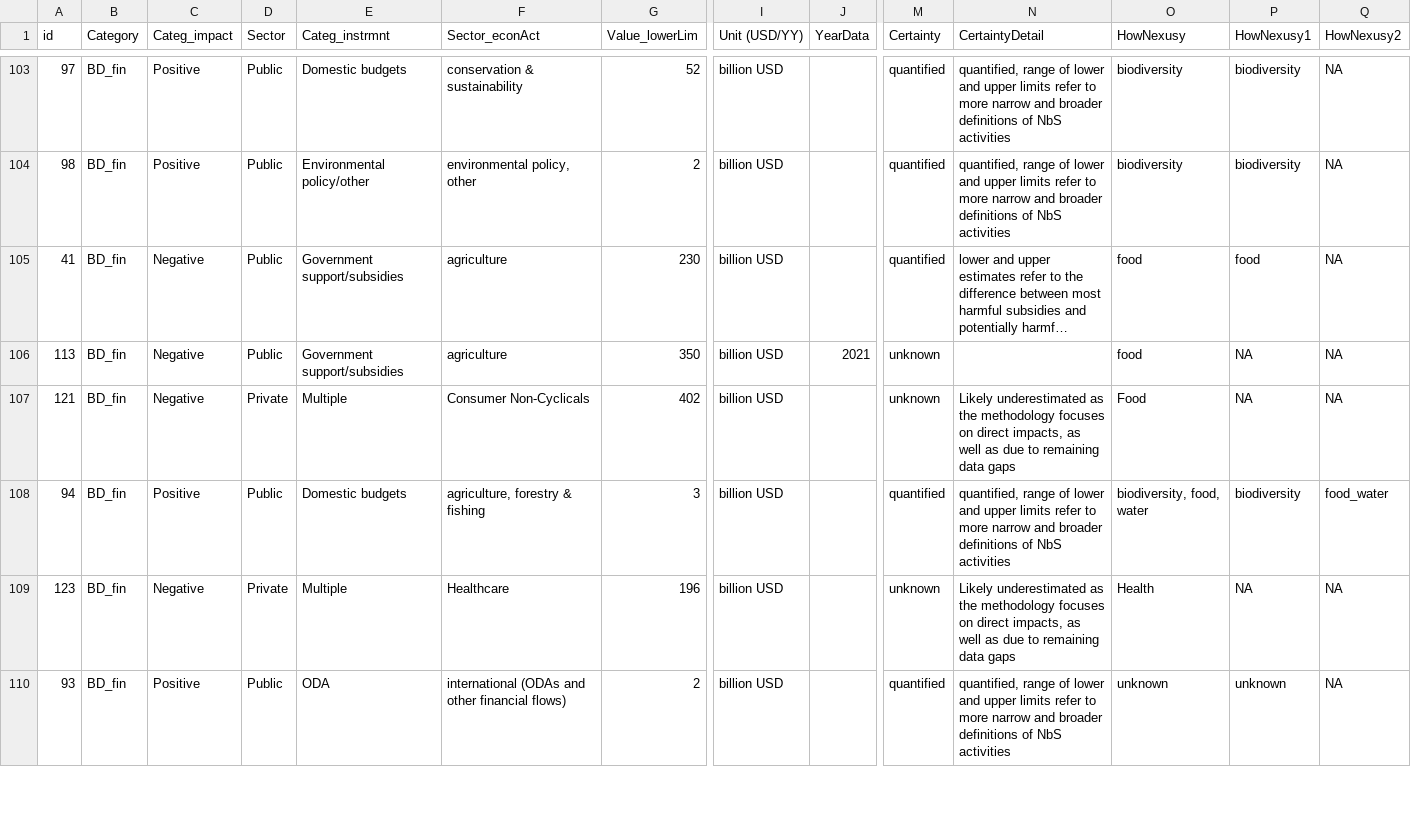
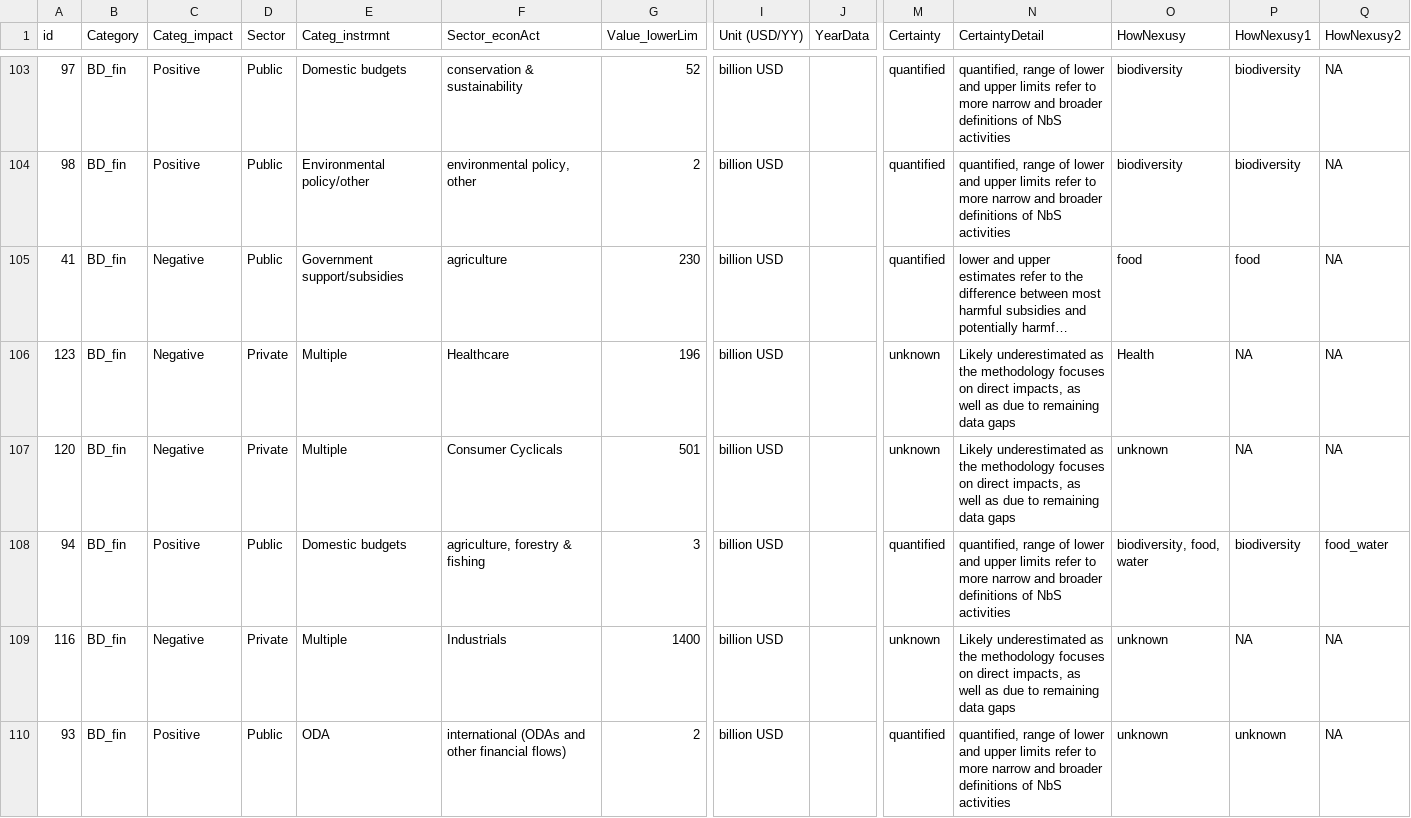
Before and after one commit to pacheco-andrea/finFlows_nexus, a CSV file: data/BD_allFinanceFlows.csv, drawn as a sheet; only a part is shown, gaps mark what is left out; long unchanged cells end in …; removed rows and columns are numbered as before the commit, all else as after; rows hold the shown columns only; the diff covers the shown part only; the diff names each change by its address in the sheet, - before the commit and + after, or states it on an @@ line.

Commit message:
made decision on sources to use for negative flows. need to fix labelmaker

```diff
--- a/data/BD_allFinanceFlows.csv
+++ b/data/BD_allFinanceFlows.csv
-row 106: 113 | BD_fin | Negative | Public | Government support/subsidies | agriculture | 350 | billion USD | 2021 | unknown |  | food | NA | NA
@@ row 107 moved to row 100: 121 @@
+row 106: 123 | BD_fin | Negative | Private | Multiple | Healthcare | 196 | billion USD |  | unknown | Likely underestimated as the methodology focuses on direct impacts, as well as due to remaining data gaps | Health | NA | NA
@@ row 119 moved to row 107: 120 @@
-A109 (id): 123
+A109 (id): 116
-F109 (Sector_econAct): Healthcare
+F109 (Sector_econAct): Industrials
-G109 (Value_lowerLim): 196
+G109 (Value_lowerLim): 1400
-O109 (HowNexusy): Health
+O109 (HowNexusy): unknown
```
Also changed, not shown: 6 moved rows and 11 edited cells elsewhere in this file, data/BD_allFinanceFlows_nexus.csv, data/BD_allFinanceFlows_simplified.csv, 2 other files.
